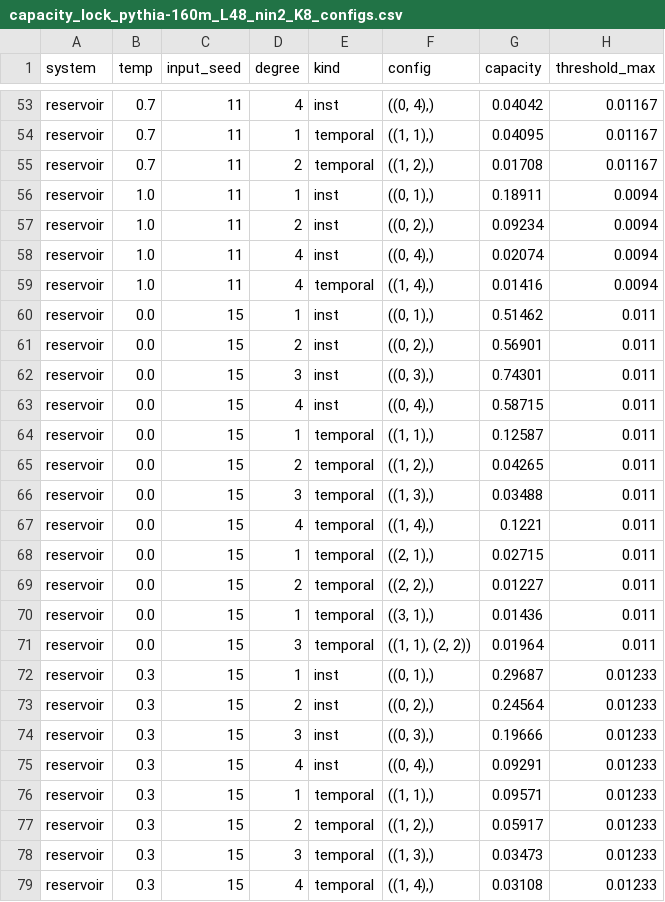
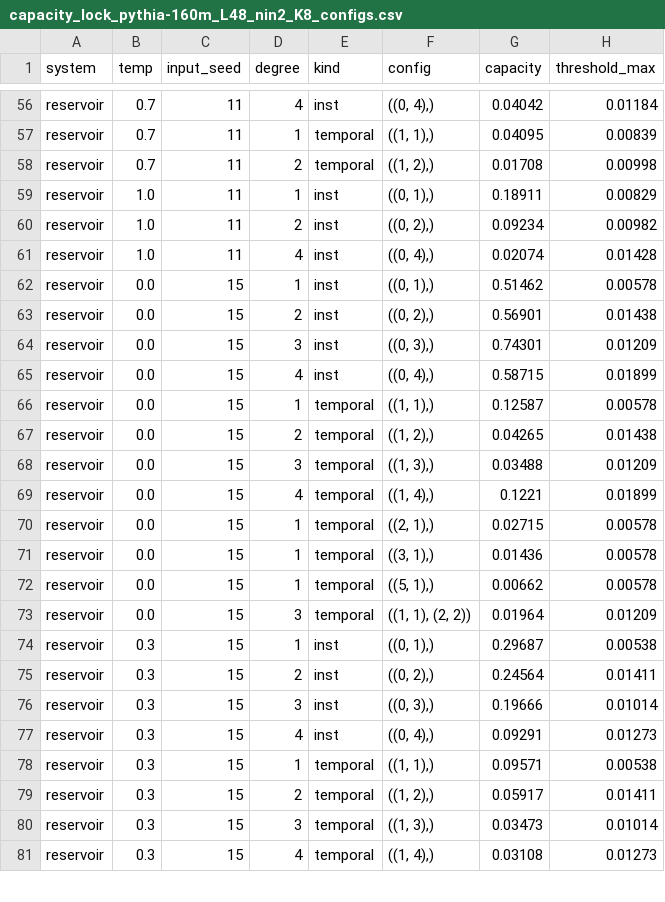
Before and after one commit to aetherwing-io/game-of-life, a CSV file: results/capacity_lock_pythia-160m_L48_nin2_K8_configs.csv, drawn as a sheet; only a part is shown, gaps mark what is left out; removed rows and columns are numbered as before the commit, all else as after; the diff covers the shown part only; the diff names each change by its address in the sheet, - before the commit and + after, or states it on an @@ line.

Commit message:
§25 #49: switch MC target to encoded bin b for self-consistency
MC now reconstructs the encoded bin index b(t-k) — the variable the reservoir
actually receives — so degree-1 IPC == MC EXACTLY (verified max per-lag |diff| =
5.5e-16). MC over b vs continuous u differs only ~0.5% (quantization), so all
reservoir magnitudes are unchanged at display precision (T=0.3 MC 0.414→0.416,
within the ±0.012 seed std). The literal 30-tap shift register now recovers MC=N
exactly (30.000 vs 29.88 over u), since b is the affine-encoded injected variable —
updated that baseline cell. Re-locked the canonical artifact (raw/summary/configs)
over b; all mutually consistent and α-interior. scripts_mc_input_var.py documents
the check. Verdict and magnitudes unchanged.

```diff
--- a/results/capacity_lock_pythia-160m_L48_nin2_K8_configs.csv
+++ b/results/capacity_lock_pythia-160m_L48_nin2_K8_configs.csv
-H56 (threshold_max): 0.01167
+H56 (threshold_max): 0.01184
-H57 (threshold_max): 0.01167
+H57 (threshold_max): 0.00839
-H58 (threshold_max): 0.01167
+H58 (threshold_max): 0.00998
-H59 (threshold_max): 0.0094
+H59 (threshold_max): 0.00829
-H60 (threshold_max): 0.0094
+H60 (threshold_max): 0.00982
-H61 (threshold_max): 0.0094
+H61 (threshold_max): 0.01428
-row 59: reservoir | 1.0 | 11 | 4 | temporal | ((1, 4),) | 0.01416 | 0.0094
-H62 (threshold_max): 0.011
+H62 (threshold_max): 0.00578
-H63 (threshold_max): 0.011
+H63 (threshold_max): 0.01438
-H64 (threshold_max): 0.011
+H64 (threshold_max): 0.01209
-H65 (threshold_max): 0.011
+H65 (threshold_max): 0.01899
-H66 (threshold_max): 0.011
+H66 (threshold_max): 0.00578
-H67 (threshold_max): 0.011
+H67 (threshold_max): 0.01438
-H68 (threshold_max): 0.011
+H68 (threshold_max): 0.01209
-H69 (threshold_max): 0.011
+H69 (threshold_max): 0.01899
-H70:H72 (threshold_max): 0.011
+H70:H72 (threshold_max): 0.00578
-D71 (degree): 2
+D71 (degree): 1
-F71 (config): ((2, 2),)
+F71 (config): ((3, 1),)
-G71 (capacity): 0.01227
+G71 (capacity): 0.01436
-F72 (config): ((3, 1),)
+F72 (config): ((5, 1),)
-G72 (capacity): 0.01436
+G72 (capacity): 0.00662
-H73 (threshold_max): 0.011
+H73 (threshold_max): 0.01209
-H74 (threshold_max): 0.01233
+H74 (threshold_max): 0.00538
-H75 (threshold_max): 0.01233
+H75 (threshold_max): 0.01411
-H76 (threshold_max): 0.01233
+H76 (threshold_max): 0.01014
-H77 (threshold_max): 0.01233
+H77 (threshold_max): 0.01273
-H78 (threshold_max): 0.01233
+H78 (threshold_max): 0.00538
-H79 (threshold_max): 0.01233
+H79 (threshold_max): 0.01411
-H80 (threshold_max): 0.01233
+H80 (threshold_max): 0.01014
-H81 (threshold_max): 0.01233
+H81 (threshold_max): 0.01273
```
Also changed, not shown: 5 added rows and 60 edited cells elsewhere in this file, results/capacity_lock_pythia-160m_L48_nin2_K8_raw.csv, results/capacity_lock_pythia-160m_L48_nin2_K8_summary.csv, 5 other files.
